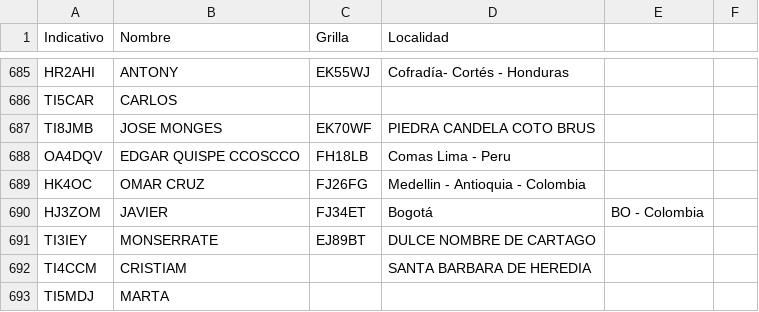
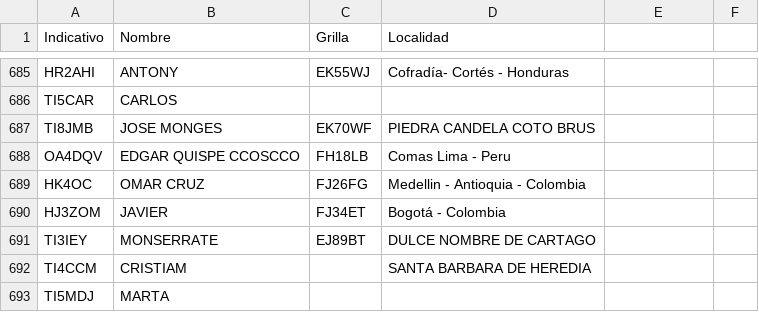
Before and after one commit to ti3wti/revista-matutina, a CSV file: data/radioaficionados.csv, drawn as a sheet; only a part is shown, gaps mark what is left out.

Commit message:
Update radioaficionados.csv

```diff
--- a/data/radioaficionados.csv
+++ b/data/radioaficionados.csv
@@ -689,3 +689,3 @@ OA4DQV,EDGAR QUISPE CCOSCCO,FH18LB,Comas Lima - Peru
 HK4OC,OMAR CRUZ,FJ26FG,Medellin  - Antioquia - Colombia
-HJ3ZOM,JAVIER,FJ34ET,Bogotá, BO - Colombia
+HJ3ZOM,JAVIER,FJ34ET,Bogotá - Colombia
 TI3IEY,MONSERRATE,EJ89BT,DULCE NOMBRE DE CARTAGO
```
